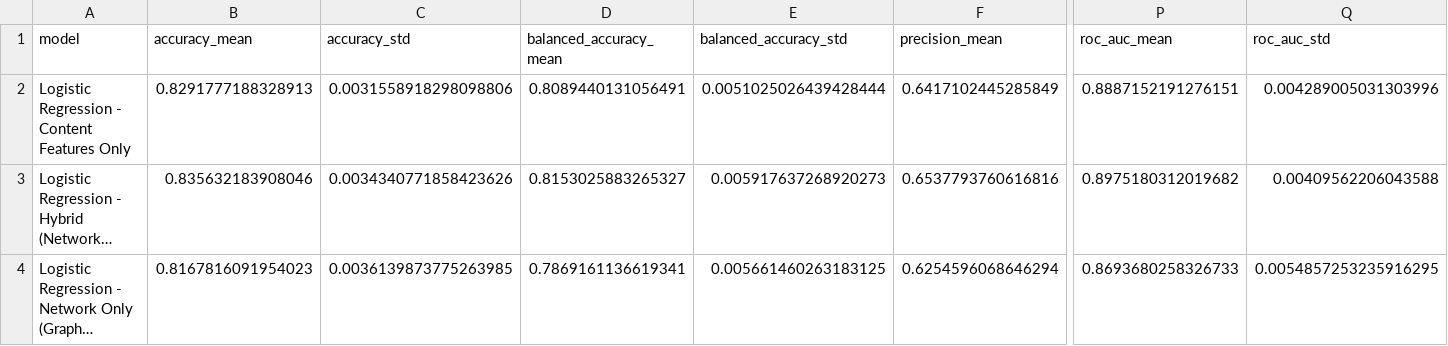
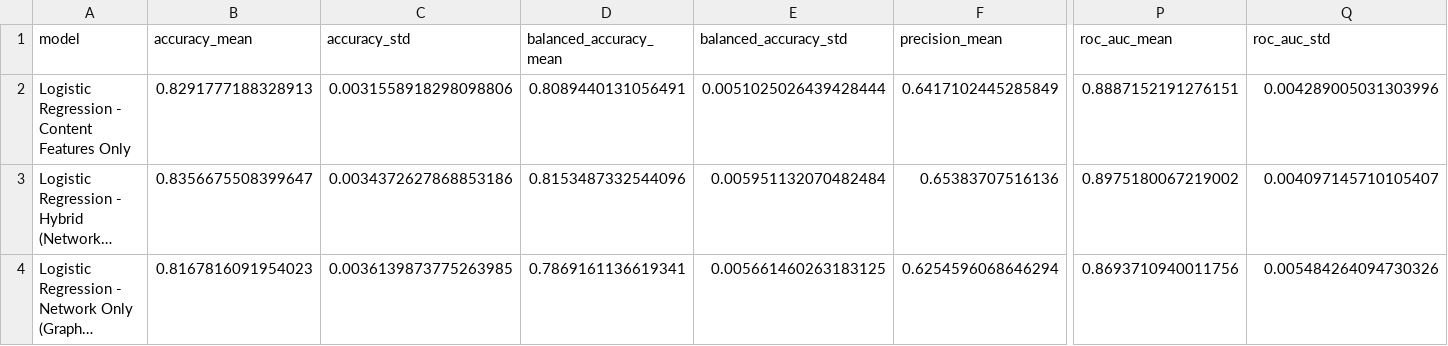
Before and after one commit to OfirAtias/github-social-network, a CSV file: outputs/tables/ablation_model_results_summary.csv, drawn as a sheet; only a part is shown, gaps mark what is left out; long unchanged cells end in …; the diff covers the shown part only; the diff names each change by its address in the sheet, - before the commit and + after, or states it on an @@ line.

Commit message:
Refactor output tables and visualization scripts
- Updated repeated_threshold_tuning_results.csv to correct ROC AUC values and ensure consistency in output.
- Adjusted repeated_threshold_tuning_summary.csv to align mean and standard deviation values for weighted F1 scores.
- Modified significance_tests.csv to refine statistical comparison results, including adjustments to ROC AUC values and added new comparisons.
- Enhanced run_null_models.py to suppress benign warnings during power law fitting for better clarity in output.
- Improved visualization.py by adding hue parameters to bar plots for clearer distinction of categories in label and error type distributions.

```diff
--- a/outputs/tables/ablation_model_results_summary.csv
+++ b/outputs/tables/ablation_model_results_summary.csv
-B3 (accuracy_mean): 0.835632183908046
+B3 (accuracy_mean): 0.8356675508399647
-C3 (accuracy_std): 0.0034340771858423626
+C3 (accuracy_std): 0.0034372627868853186
-D3 (balanced_accuracy_mean): 0.8153025883265327
+D3 (balanced_accuracy_mean): 0.8153487332544096
-E3 (balanced_accuracy_std): 0.005917637268920273
+E3 (balanced_accuracy_std): 0.005951132070482484
-F3 (precision_mean): 0.6537793760616816
+F3 (precision_mean): 0.65383707516136
-P3 (roc_auc_mean): 0.8975180312019682
+P3 (roc_auc_mean): 0.8975180067219002
-Q3 (roc_auc_std): 0.00409562206043588
+Q3 (roc_auc_std): 0.004097145710105407
-P4 (roc_auc_mean): 0.8693680258326733
+P4 (roc_auc_mean): 0.8693710940011756
-Q4 (roc_auc_std): 0.0054857253235916295
+Q4 (roc_auc_std): 0.005484264094730326
```
Also changed, not shown: 9 edited cells elsewhere in this file, outputs/tables/repeated_model_results.csv, outputs/tables/repeated_model_results_summary_with_communities.csv, 20 other files.
